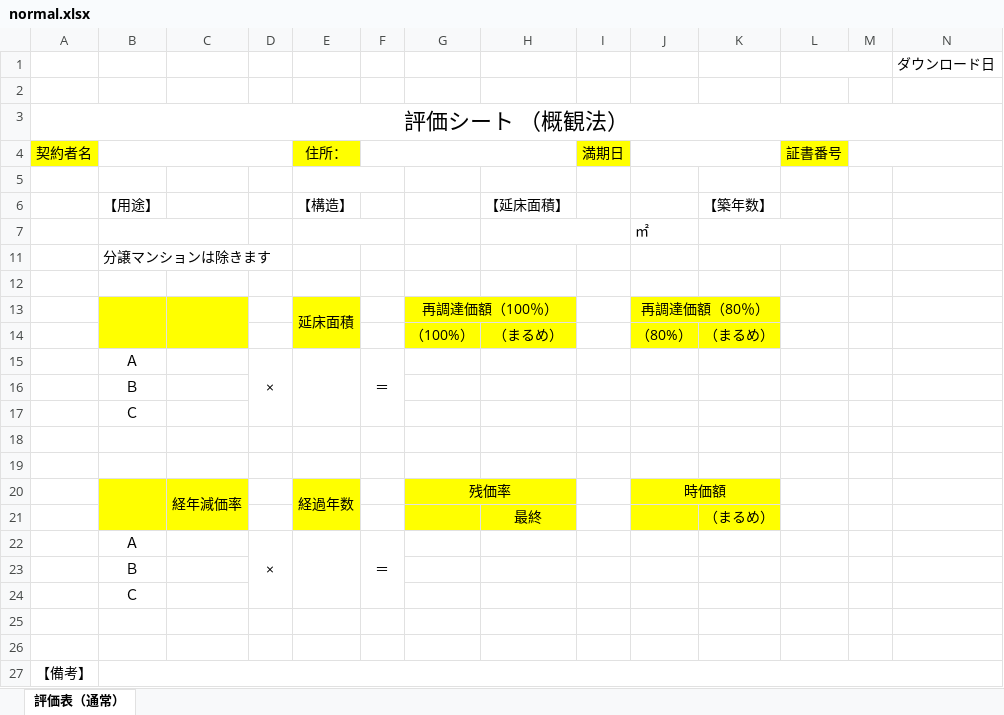
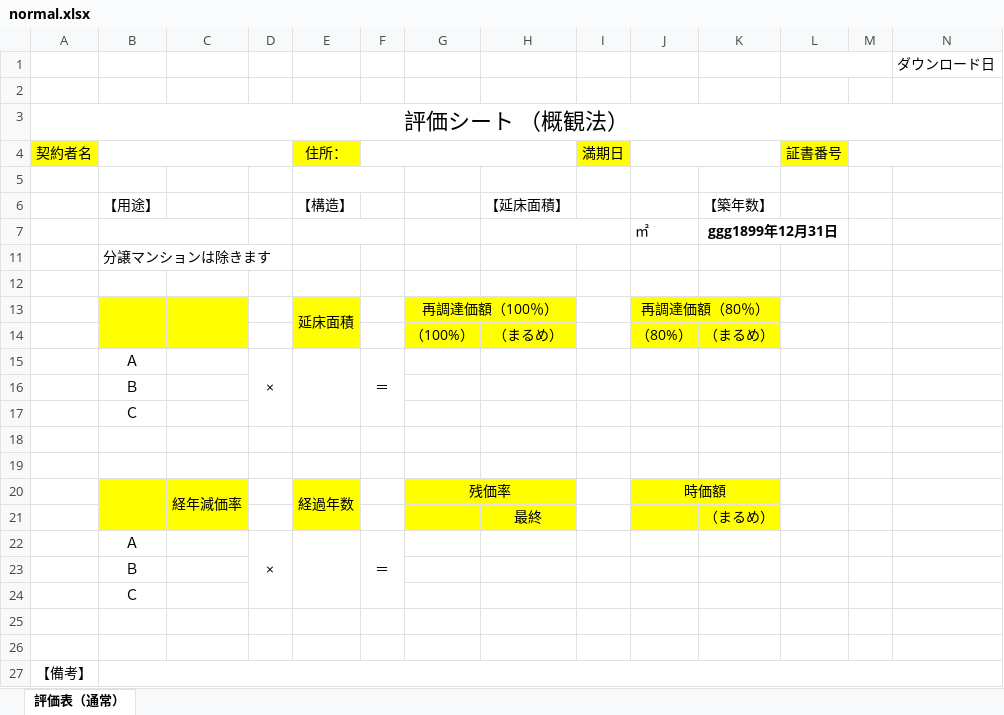
Before and after one commit to yokoyama-eruful/mitumo, an Excel workbook: storage/app/assessTemplate/normal.xlsx, sheet 評価表（通常）, drawn as a sheet; values as stored, in another font and other column widths than the file's, no borders; the diff names each change by its address in the sheet, - before the commit and + after, or states it on an @@ line.

```diff
--- a/storage/app/assessTemplate/normal.xlsx (sheet 評価表（通常）)
+++ b/storage/app/assessTemplate/normal.xlsx (sheet 評価表（通常）)
-K7: (empty)
+K7: ggg1899年12月31日
```
Also changed, not shown: storage/app/assessTemplate/annual.xlsx, storage/app/assessTemplate/piloti.xlsx, 14 other files.
